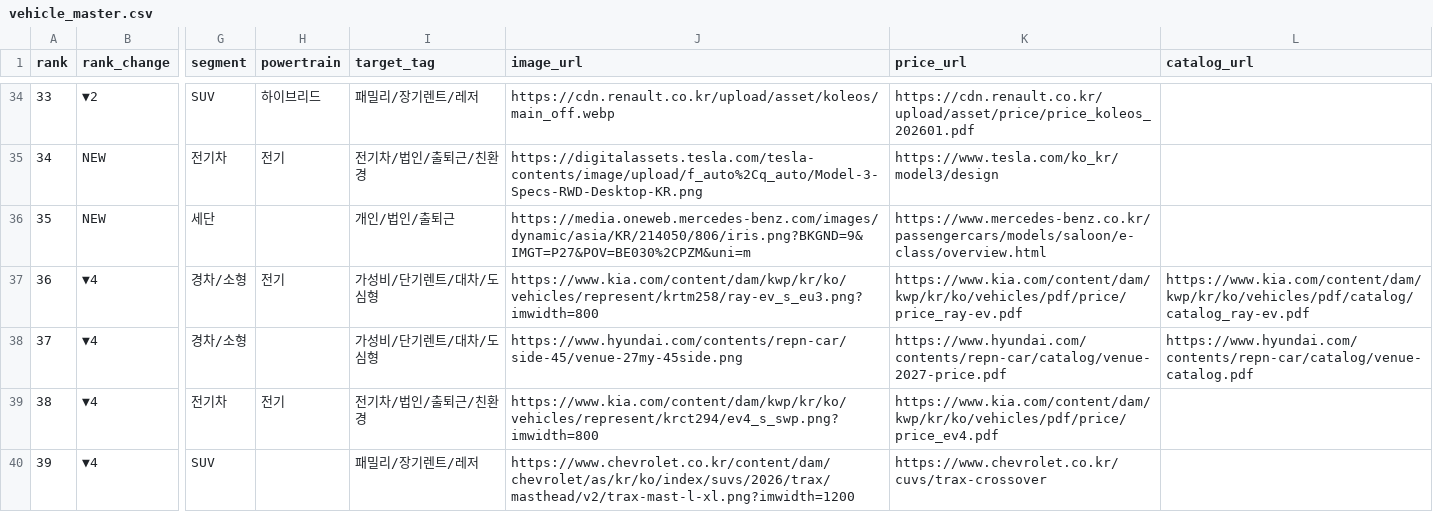
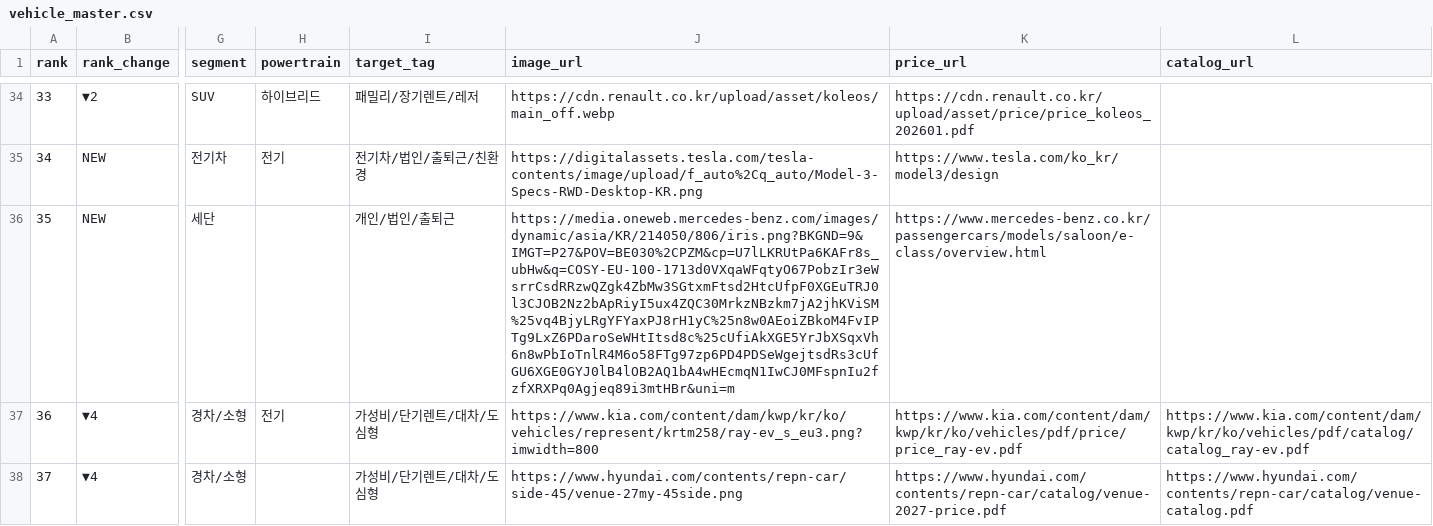
Before and after one commit to talgpro1-art/youngman-helper, a CSV file: vehicle_master.csv, drawn as a sheet; only a part is shown, gaps mark what is left out; the shorter side is filled out with more unchanged rows; the diff names each change by its address in the sheet, - before the commit and + after, or states it on an @@ line.

Commit message:
Fix Mercedes E-Class image URL

```diff
--- a/vehicle_master.csv
+++ b/vehicle_master.csv
-J36 (image_url): https://media.oneweb.mercedes-benz.com/images/dynamic/asia/KR/214050/806/iris.png?BKGND=9&IMGT=P27&POV=BE030%2CPZM&uni=m
+J36 (image_url): https://media.oneweb.mercedes-benz.com/images/dynamic/asia/KR/214050/806/iris.png?BKGND=9&IMGT=P27&POV=BE030%2CPZM&cp=U7lLKRUtPa6KAFr8s_ubHw&q=COSY-EU-100-1713d0VXqaWFqtyO67PobzIr3eWsrrCsdRRzwQZgk4ZbMw3SGtxmFtsd2HtcUfpF0XGEuTRJ0l3CJOB2Nz2bApRiyI5ux4ZQC30MrkzNBzkm7jA2jhKViSM%25vq4BjyLRgYFYaxPJ8rH1yC%25n8w0AEoiZBkoM4FvIPTg9LxZ6PDaroSeWHtItsd8c%25cUfiAkXGE5YrJbXSqxVh6n8wPbIoTnlR4M6o58FTg97zp6PD4PDSeWgejtsdRs3cUfGU6XGE0GYJ0lB4lOB2AQ1bA4wHEcmqN1IwCJ0MFspnIu2fzfXRXPq0Agjeq89i3mtHBr&uni=m
```
